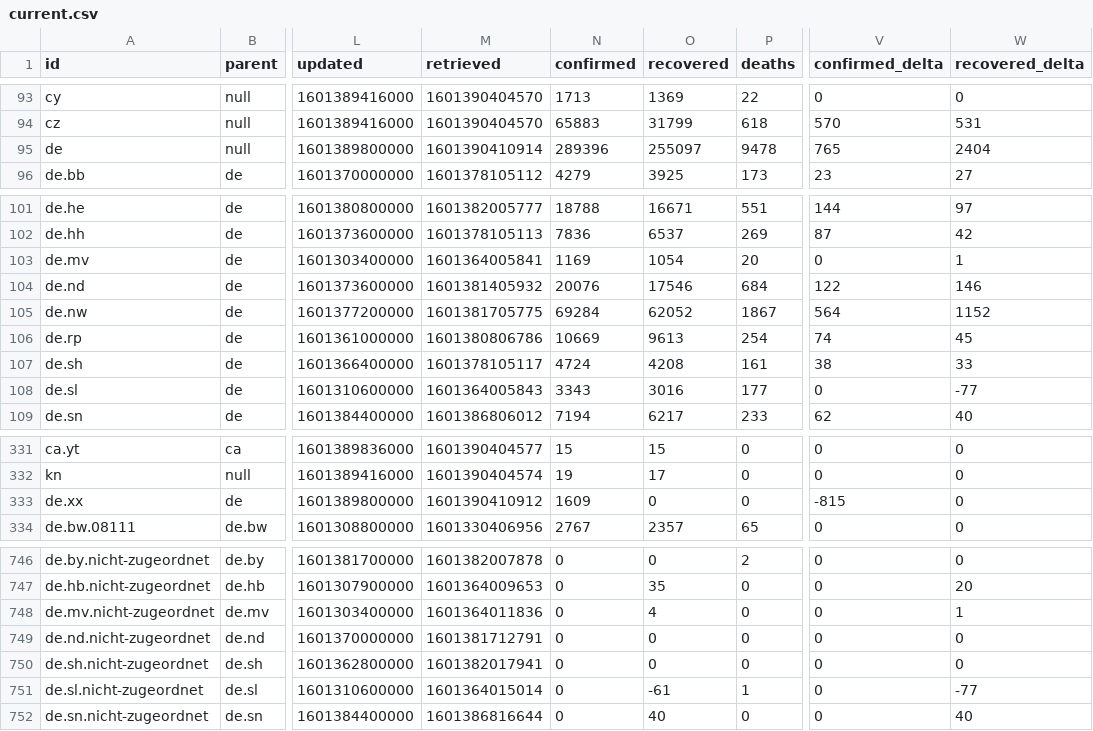
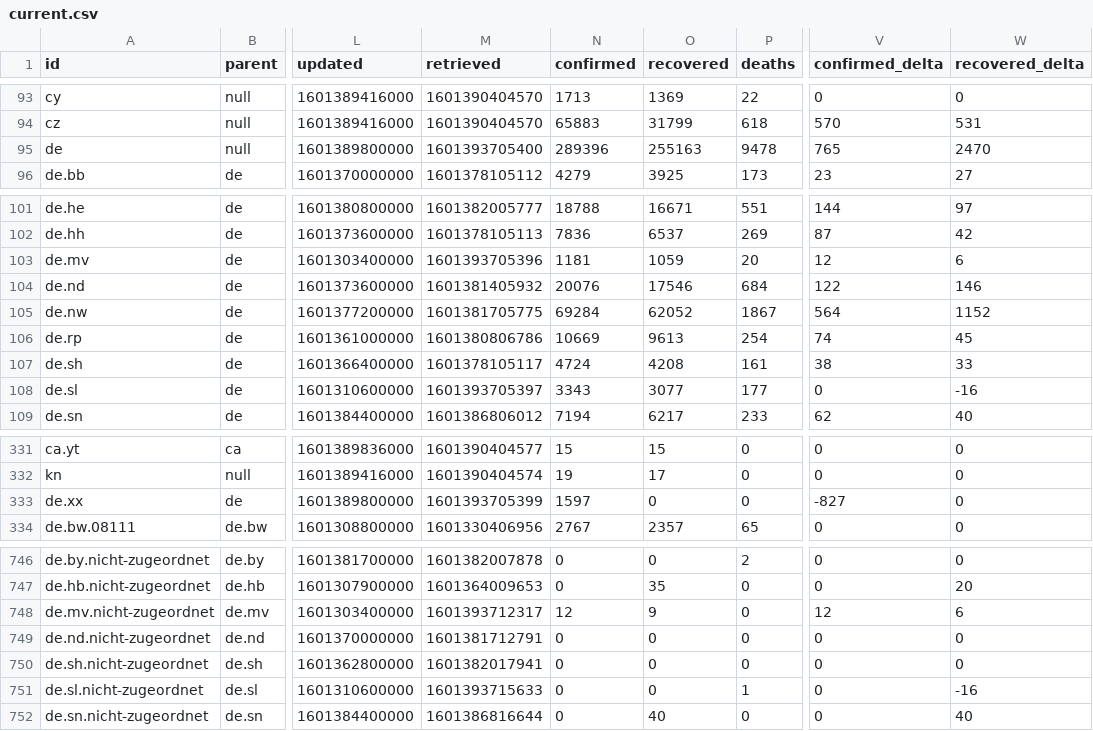
Before and after one commit to montanaflynn/covid-19, a CSV file: data/current.csv, drawn as a sheet; only a part is shown, gaps mark what is left out; the diff names each change by its address in the sheet, - before the commit and + after, or states it on an @@ line.

```diff
--- a/data/current.csv
+++ b/data/current.csv
-M95 (retrieved): 1601390410914
+M95 (retrieved): 1601393705400
-O95 (recovered): 255097
+O95 (recovered): 255163
-W95 (recovered_delta): 2404
+W95 (recovered_delta): 2470
-M103 (retrieved): 1601364005841
+M103 (retrieved): 1601393705396
-N103 (confirmed): 1169
+N103 (confirmed): 1181
-O103 (recovered): 1054
+O103 (recovered): 1059
-V103 (confirmed_delta): 0
+V103 (confirmed_delta): 12
-W103 (recovered_delta): 1
+W103 (recovered_delta): 6
-M108 (retrieved): 1601364005843
+M108 (retrieved): 1601393705397
-O108 (recovered): 3016
+O108 (recovered): 3077
-W108 (recovered_delta): -77
+W108 (recovered_delta): -16
-M333 (retrieved): 1601390410912
+M333 (retrieved): 1601393705399
-N333 (confirmed): 1609
+N333 (confirmed): 1597
-V333 (confirmed_delta): -815
+V333 (confirmed_delta): -827
-M748 (retrieved): 1601364011836
+M748 (retrieved): 1601393712317
-N748 (confirmed): 0
+N748 (confirmed): 12
-O748 (recovered): 4
+O748 (recovered): 9
-V748 (confirmed_delta): 0
+V748 (confirmed_delta): 12
-W748 (recovered_delta): 1
+W748 (recovered_delta): 6
-M751 (retrieved): 1601364015014
+M751 (retrieved): 1601393715633
-O751 (recovered): -61
+O751 (recovered): 0
-W751 (recovered_delta): -77
+W751 (recovered_delta): -16
```
Also changed, not shown: 1 other file.
